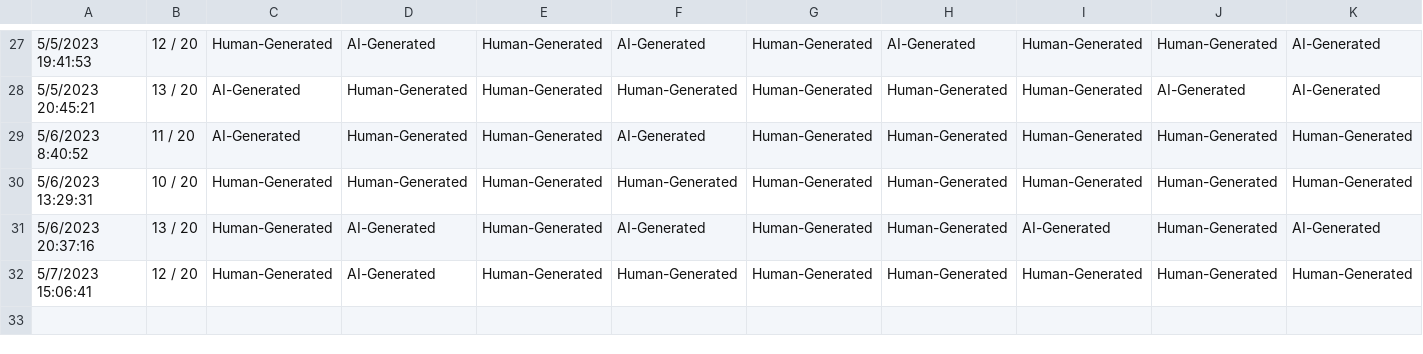
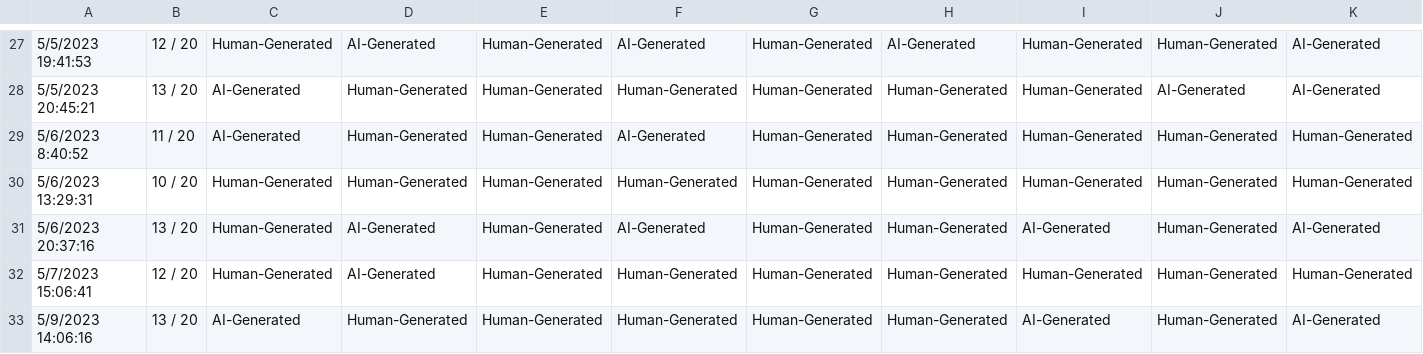
Before and after one commit to Wesley-Janson/transformers_for_human_vs_ai_text_identification, a CSV file: data/survey_data.csv, drawn as a sheet; only a part is shown, gaps mark what is left out; rows hold the shown columns only; the diff names each change by its address in the sheet, - before the commit and + after, or states it on an @@ line.

```diff
--- a/data/survey_data.csv
+++ b/data/survey_data.csv
+row 33: 5/9/2023 14:06:16 | 13 / 20 | AI-Generated | Human-Generated | Human-Generated | Human-Generated | Human-Generated | Human-Generated | AI-Generated | Human-Generated | AI-Generated
```
Also changed, not shown: 2 other files.
